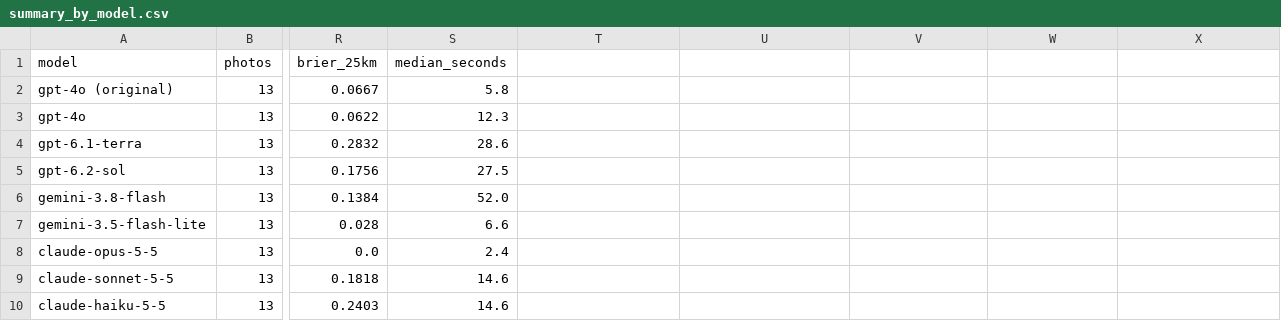
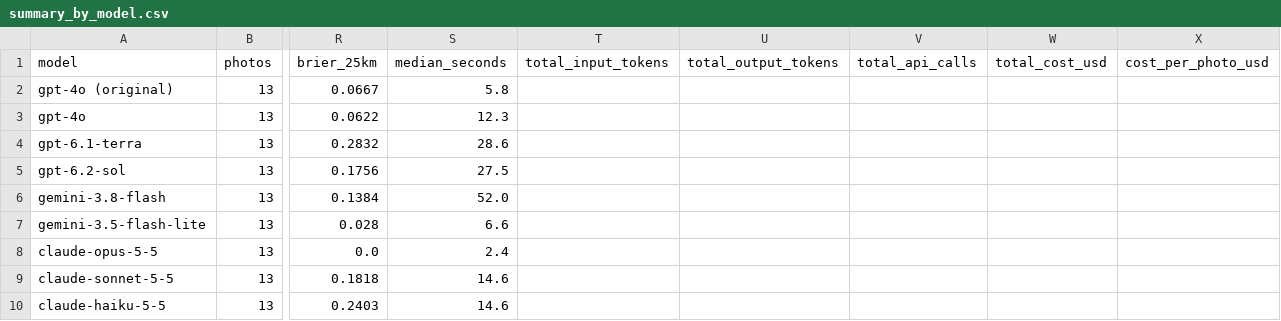
Before and after one commit to TCT-Team-6/MIT_App_Inventor_Backend, a CSV file: benchmark-results/summary_by_model.csv, drawn as a sheet; only a part is shown, gaps mark what is left out; the diff names each change by its address in the sheet, - before the commit and + after, or states it on an @@ line.

```diff
--- a/benchmark-results/summary_by_model.csv
+++ b/benchmark-results/summary_by_model.csv
-T1: (empty)
+T1: total_input_tokens
-U1: (empty)
+U1: total_output_tokens
-V1: (empty)
+V1: total_api_calls
-W1: (empty)
+W1: total_cost_usd
-X1: (empty)
+X1: cost_per_photo_usd
```
Also changed, not shown: results-claude-grandcanyon/summary_by_model.csv, results-claude/summary_by_model.csv, 4 other files.
